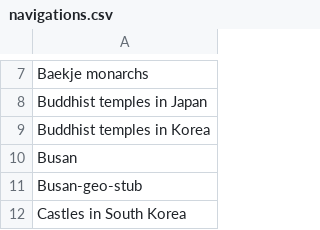
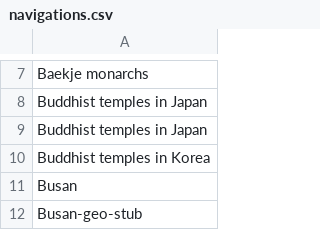
Before and after one commit to szabgab/wikipedia-to-epub.rs, a CSV file: src/navigations.csv, drawn as a sheet; only a part is shown, gaps mark what is left out; the shorter side is filled out with more unchanged rows; the diff names each change by its address in the sheet, - before the commit and + after, or states it on an @@ line.

Commit message:
skip Buddhist temples in Japan

```diff
--- a/src/navigations.csv
+++ b/src/navigations.csv
+row 9: Buddhist temples in Japan
```
